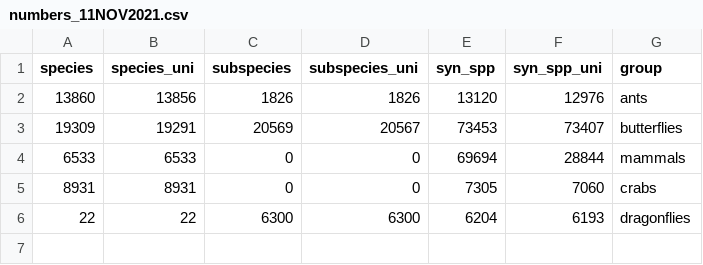
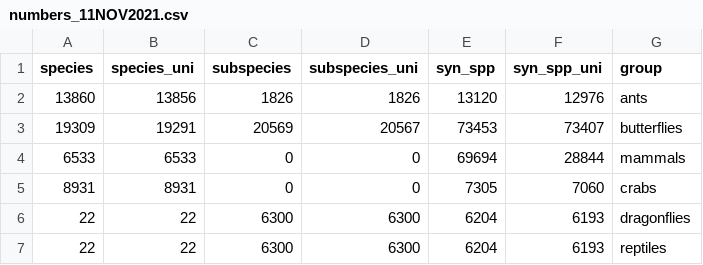
Before and after one commit to AquaAuma/review_gist, a CSV file: data/numbers_11NOV2021.csv, drawn as a sheet.

Commit message:
integrate IUCN match for ants and reptiles

```diff
--- a/data/numbers_11NOV2021.csv
+++ b/data/numbers_11NOV2021.csv
@@ -6 +6,2 @@
 "22","22","6300","6300","6204","6193","dragonflies"
+"22","22","6300","6300","6204","6193","reptiles"
```
Also changed, not shown: 2 other files.
